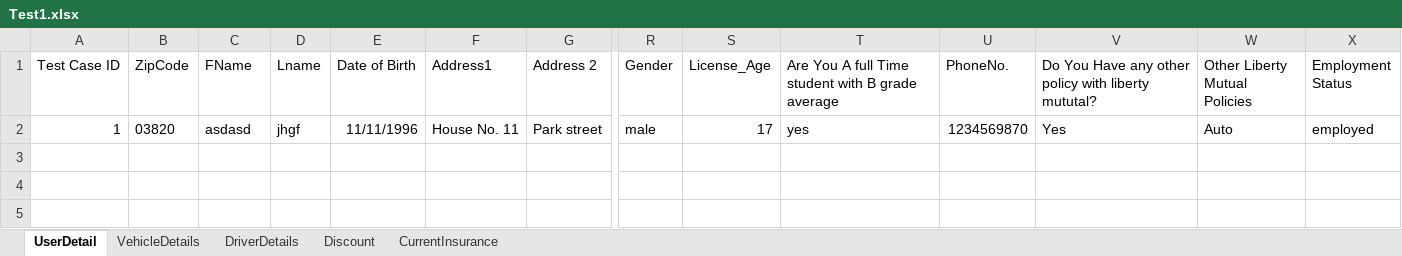
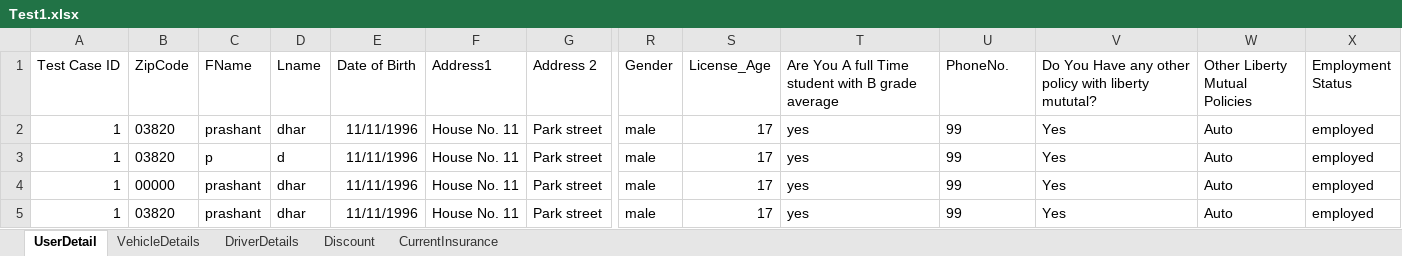
Before and after one commit to rahulrwt/libertymutual, an Excel workbook: resources/repository/Test1.xlsx, sheet UserDetail, drawn as a sheet; only a part is shown, gaps mark what is left out; values as stored, in another font and other column widths than the file's, no borders; addresses are those after the commit; rows hold the shown columns only; the diff names each change by its address in the sheet, - before the commit and + after, or states it on an @@ line.

```diff
--- a/resources/repository/Test1.xlsx (sheet UserDetail)
+++ b/resources/repository/Test1.xlsx (sheet UserDetail)
+row 2: 1 | 03820 | prashant | dhar | 11/11/1996 | House No. 11 | Park street | male | 17 | yes | 99 | Yes | Auto | employed
-C3 (FName): asdasd
+C3 (FName): p
-D3 (Lname): jhgf
+D3 (Lname): d
-U3 (PhoneNo.): 1234569870
+U3 (PhoneNo.): 99
+row 4: 1 | 00000 | prashant | dhar | 11/11/1996 | House No. 11 | Park street | male | 17 | yes | 99 | Yes | Auto | employed
+row 5: 1 | 03820 | prashant | dhar | 11/11/1996 | House No. 11 | Park street | male | 17 | yes | 99 | Yes | Auto | employed
```
Also changed, not shown: 50 other files.
